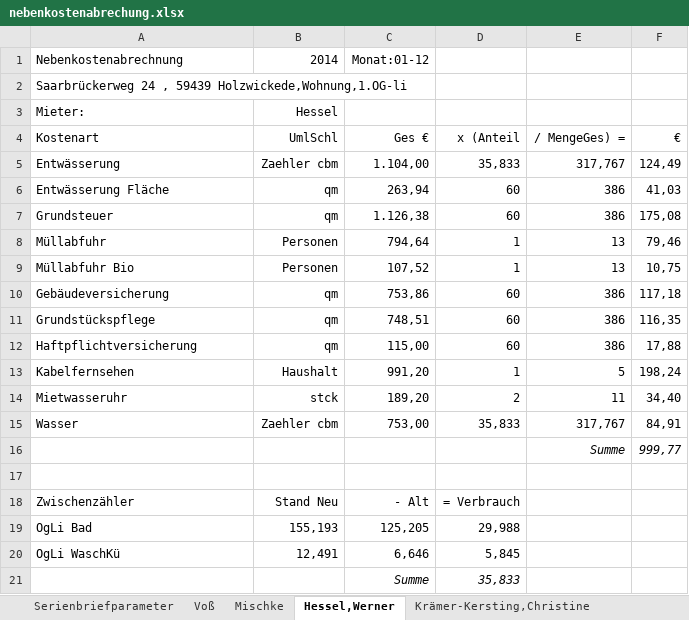
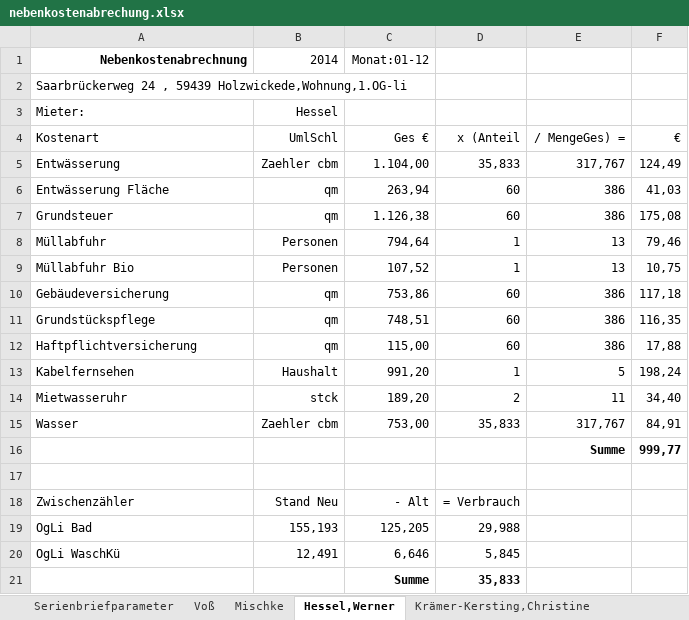
Before and after one commit to pstrotmann/immoForFree, an Excel workbook: Immos/nebenkostenabrechung.xlsx, sheet Hessel,Werner, drawn as a sheet; values as stored, in another font and other column widths than the file's, no borders; the diff names each change by its address in the sheet, - before the commit and + after, or states it on an @@ line.

```diff
--- a/Immos/nebenkostenabrechung.xlsx (sheet Hessel,Werner)
+++ b/Immos/nebenkostenabrechung.xlsx (sheet Hessel,Werner)
@@ A1 bold: off → on, alignment: left → right @@
@@ E16:F16 bold: off → on, italic: on → off @@
@@ C21:D21 bold: off → on, italic: on → off @@
```
Also changed, not shown: sheet Krämer-Kersting,Christine, sheet Mischke, sheet Haine-Maida, sheet Voß, 1 other file.
